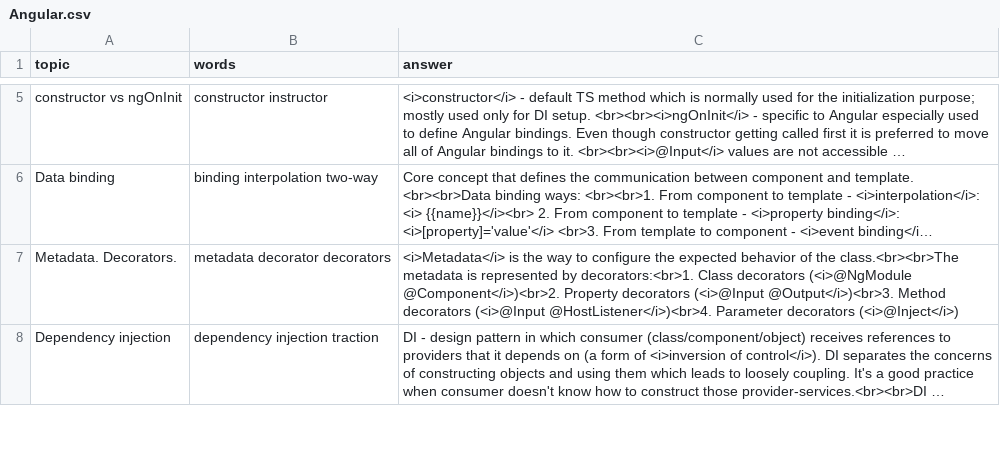
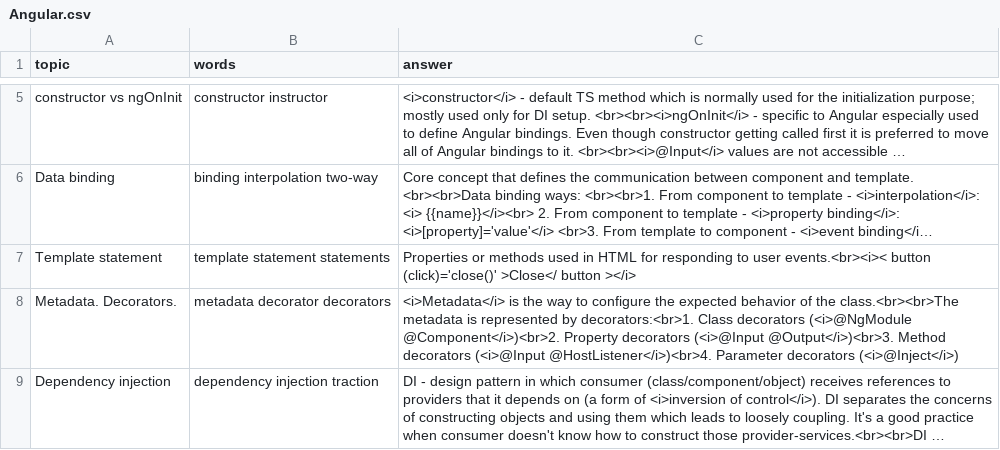
Before and after one commit to DzmitryAlifer/tech-interview-helper, a CSV file: src/assets/Angular.csv, drawn as a sheet; only a part is shown, gaps mark what is left out; long unchanged cells end in …; the diff names each change by its address in the sheet, - before the commit and + after, or states it on an @@ line.

Commit message:
Update Angular.csv

```diff
--- a/src/assets/Angular.csv
+++ b/src/assets/Angular.csv
+row 7: Template statement | template statement statements | Properties or methods used in HTML for responding to user events.<br><i>< button (click)='close()' >Close</ button ></i>
```
